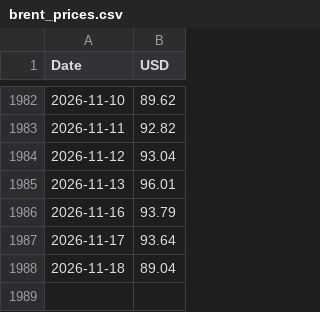
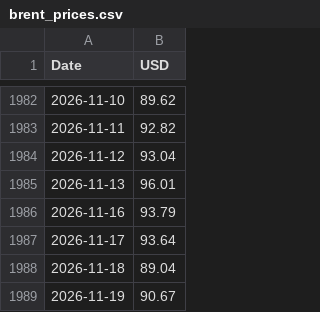
Before and after one commit to Poloigithub/preciobrent, a CSV file: brent_prices.csv, drawn as a sheet; only a part is shown, gaps mark what is left out.

```diff
--- a/brent_prices.csv
+++ b/brent_prices.csv
@@ -1988 +1988,2 @@ Date,USD
 2026-11-18,89.04
+2026-11-19,90.67
```
Also changed, not shown: 1 other file.
